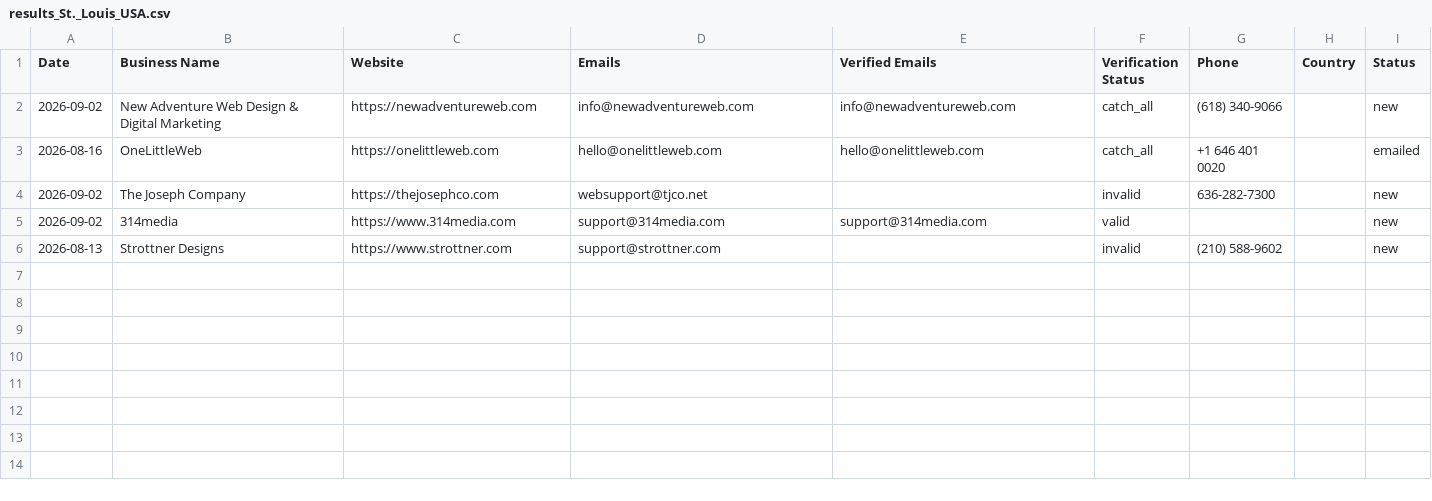
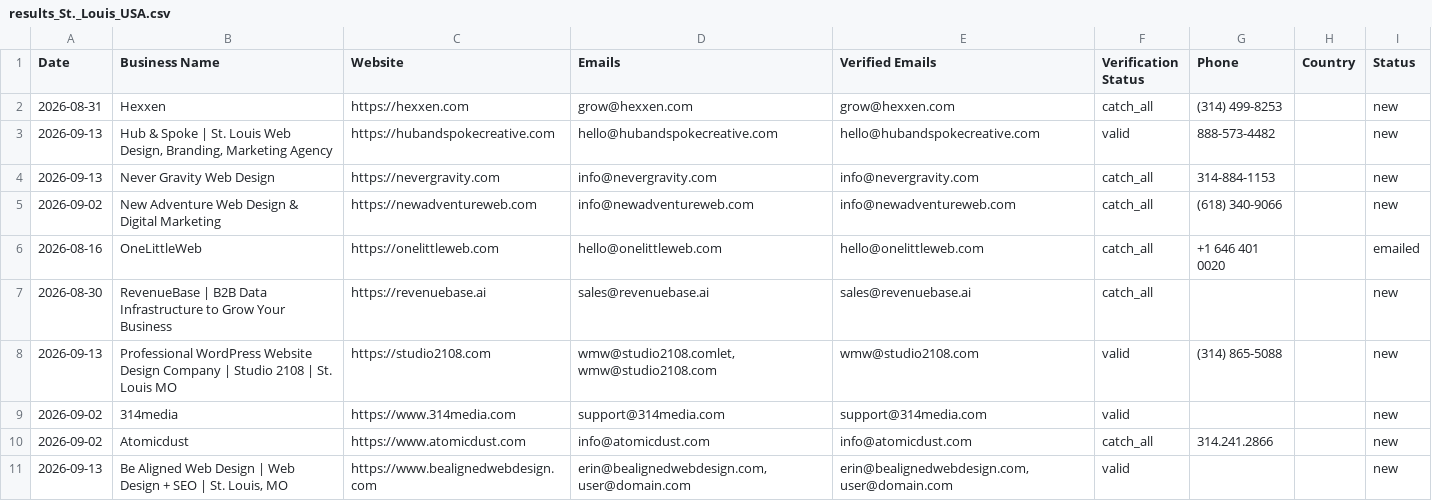
Before and after one commit to zestmastral-glitch/AI-B2B-Lead-Finder, a CSV file: data/results_St._Louis_USA.csv, drawn as a sheet.

```diff
--- a/data/results_St._Louis_USA.csv
+++ b/data/results_St._Louis_USA.csv
@@ -1,6 +1,11 @@
 Date,Business Name,Website,Emails,Verified Emails,Verification Status,Phone,Country,Status
+2026-08-31,Hexxen,https://hexxen.com,grow@hexxen.com,grow@hexxen.com,catch_all,(314) 499-8253,,new
+2026-09-13,"Hub & Spoke | St. Louis Web Design, Branding, Marketing Agency",https://hubandspokecreative.com,hello@hubandspokecreative.com,hello@hubandspokecreative.com,valid,888-573-4482,,new
+2026-09-13,Never Gravity Web Design,https://nevergravity.com,info@nevergravity.com,info@nevergravity.com,catch_all,314-884-1153,,new
 2026-09-02,New Adventure Web Design & Digital Marketing,https://newadventureweb.com,info@newadventureweb.com,info@newadventureweb.com,catch_all,(618) 340-9066,,new
 2026-08-16,OneLittleWeb,https://onelittleweb.com,hello@onelittleweb.com,hello@onelittleweb.com,catch_all,+1 646 401 0020,,emailed
-2026-09-02,The Joseph Company,https://thejosephco.com,websupport@tjco.net,,invalid,636-282-7300,,new
+2026-08-30,RevenueBase | B2B Data Infrastructure to Grow Your Business,https://revenuebase.ai,sales@revenuebase.ai,sales@revenuebase.ai,catch_all,,,new
+2026-09-13,Professional WordPress Website Design Company | Studio 2108 | St. Louis MO,https://studio2108.com,"wmw@studio2108.comlet, wmw@studio2108.com",wmw@studio2108.com,valid,(314) 865-5088,,new
 2026-09-02,314media,https://www.314media.com,support@314media.com,support@314media.com,valid,,,new
-2026-08-13,Strottner Designs,https://www.strottner.com,support@strottner.com,,invalid,(210) 588-9602,,new
+2026-09-02,Atomicdust,https://www.atomicdust.com,info@atomicdust.com,info@atomicdust.com,catch_all,314.241.2866,,new
+2026-09-13,"Be Aligned Web Design | Web Design + SEO | St. Louis, MO",https://www.bealignedwebdesign.com,"erin@bealignedwebdesign.com, user@domain.com","erin@bealignedwebdesign.com, user@domain.com",valid,,,new
```
Also changed, not shown: 2 other files.
